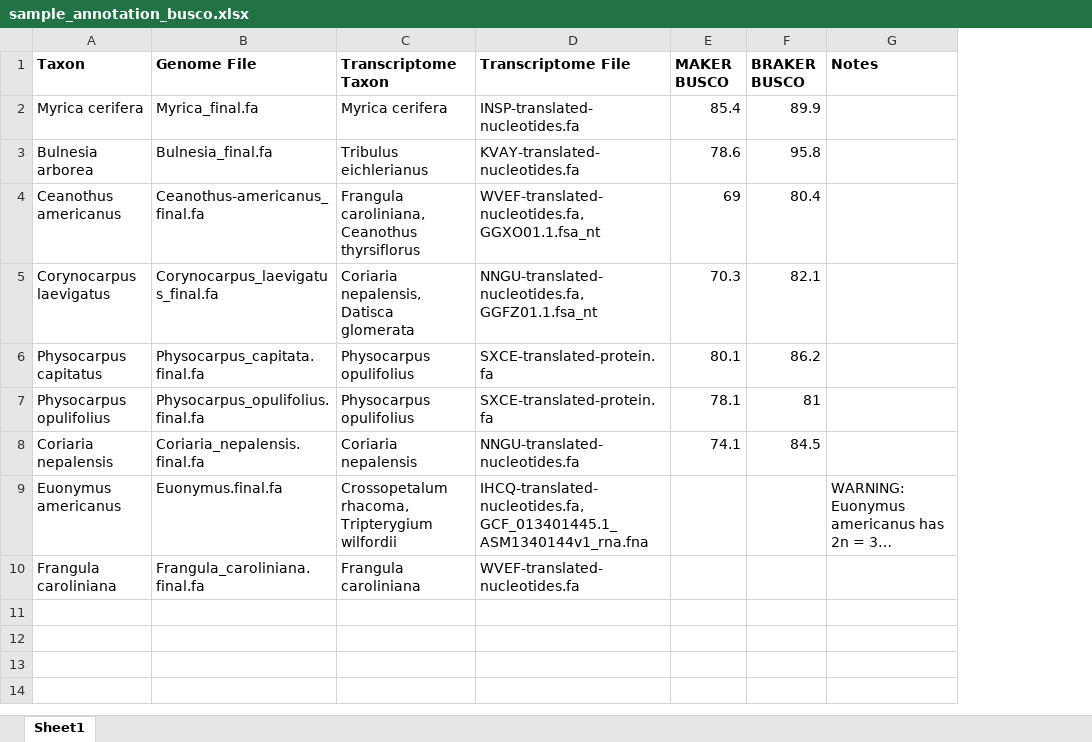
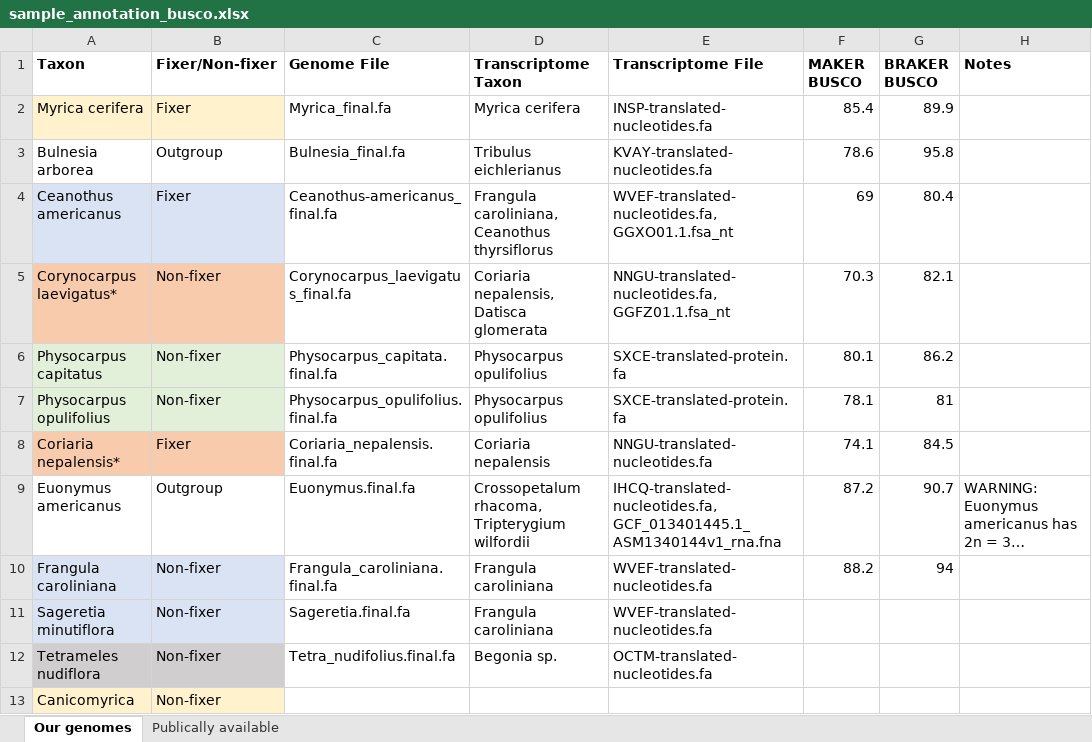
Before and after one commit to kaseykhanhpham/nitfix-annotation, an Excel workbook: sample_annotation_busco.xlsx, sheet Our genomes, drawn as a sheet; long unchanged cells end in …; values as stored, in another font and other column widths than the file's, no borders; addresses are those after the commit; the diff names each change by its address in the sheet, - before the commit and + after, or states it on an @@ line.

```diff
--- a/sample_annotation_busco.xlsx (sheet Our genomes)
+++ b/sample_annotation_busco.xlsx (sheet Our genomes)
-sheet tab: Sheet1
+sheet tab: Our genomes
+sheet tab: Publically available
+column B (Fixer/Non-fixer), rows 2-10: Fixer | Outgroup | Fixer | Non-fixer | Non-fixer | Non-fixer | Fixer | Outgroup | Non-fixer
-A2 fill: none
+A2 fill: #FFF2CC
-A4 fill: none
+A4 fill: #DAE3F3
-A5 (Taxon): Corynocarpus laevigatus
+A5 (Taxon): Corynocarpus laevigatus*
-A5 fill: none
+A5 fill: #F8CBAD
-A6:A7 fill: none
+A6:A7 fill: #E2F0D9
-A8 (Taxon): Coriaria nepalensis
+A8 (Taxon): Coriaria nepalensis*
-A8 fill: none
+A8 fill: #F8CBAD
-F9 (MAKER BUSCO): (empty)
+F9 (MAKER BUSCO): 87.2
-G9 (BRAKER BUSCO): (empty)
+G9 (BRAKER BUSCO): 90.7
-A10 fill: none
+A10 fill: #DAE3F3
-F10 (MAKER BUSCO): (empty)
+F10 (MAKER BUSCO): 88.2
-G10 (BRAKER BUSCO): (empty)
+G10 (BRAKER BUSCO): 94
+row 11: Sageretia minutiflora | Non-fixer | Sageretia.final.fa | Frangula caroliniana | WVEF-translated-nucleotides.fa
+row 12: Tetrameles nudiflora | Non-fixer | Tetra_nudifolius.final.fa | Begonia sp. | OCTM-translated-nucleotides.fa
+row 13: Canicomyrica | Non-fixer
```
Also changed, not shown: 10 other files.
